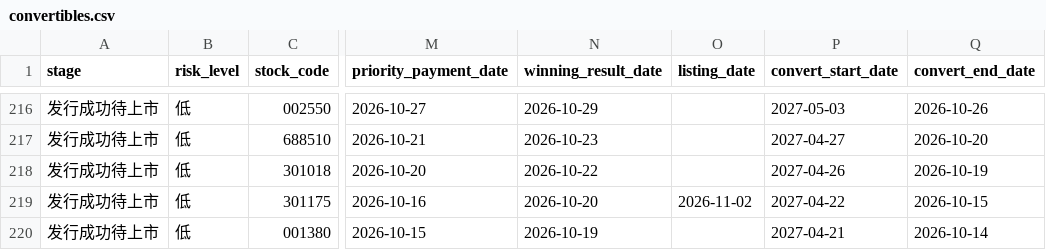
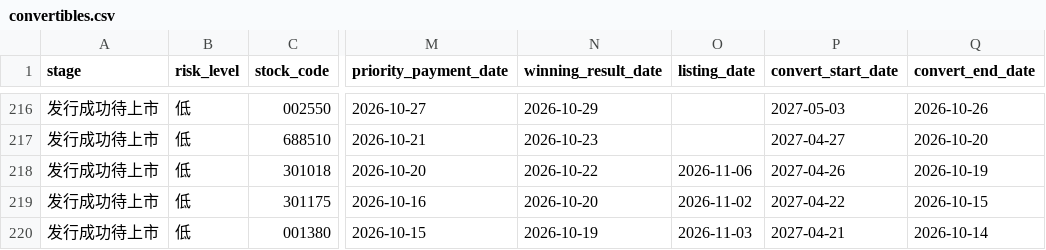
Before and after one commit to Flying-Cabbage/kzzsg, a CSV file: docs/data/convertibles.csv, drawn as a sheet; only a part is shown, gaps mark what is left out; the diff names each change by its address in the sheet, - before the commit and + after, or states it on an @@ line.

```diff
--- a/docs/data/convertibles.csv
+++ b/docs/data/convertibles.csv
-O218 (listing_date): (empty)
+O218 (listing_date): 2026-11-06
-O220 (listing_date): (empty)
+O220 (listing_date): 2026-11-03
```
Also changed, not shown: 3 other files.
